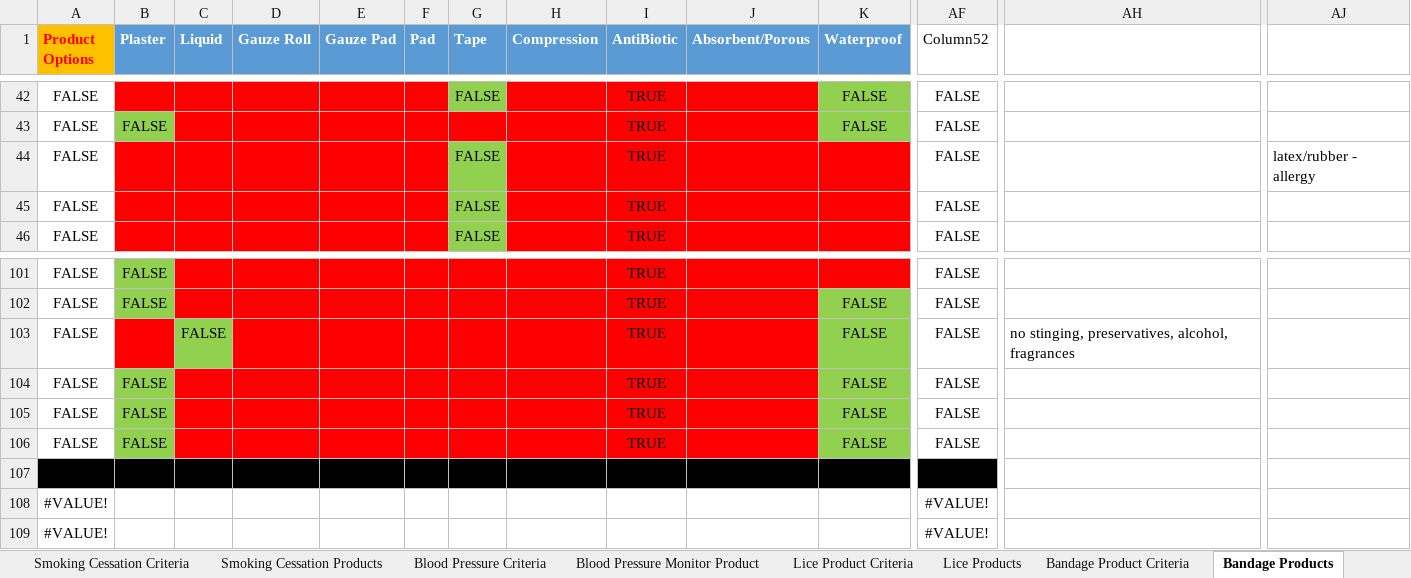
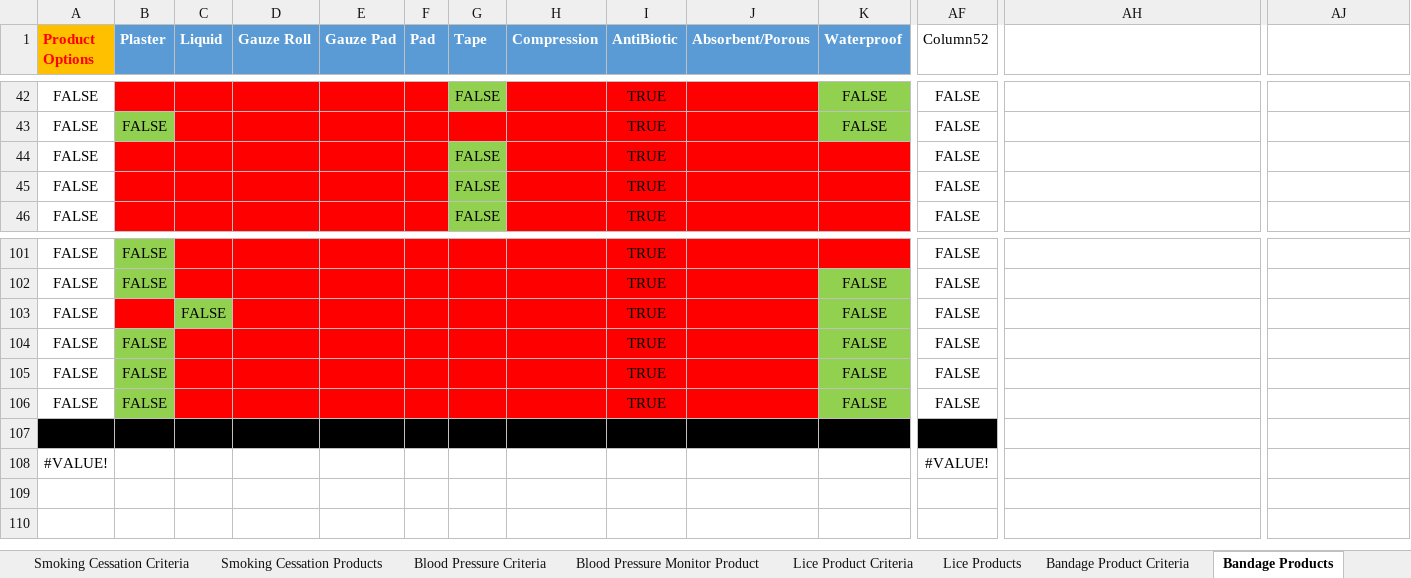
Before and after one commit to nolanM123/graceful, an Excel workbook: backend/models/data/PharmBot_v1.xlsx, sheet Bandage Products, drawn as a sheet; only a part is shown, gaps mark what is left out; values as stored, in another font and other column widths than the file's, no borders; table styles not drawn; removed rows and columns are numbered as before the commit, all else as after; rows hold the shown columns only; the diff covers the shown part only; the diff names each change by its address in the sheet, - before the commit and + after, or states it on an @@ line.

```diff
--- a/backend/models/data/PharmBot_v1.xlsx (sheet Bandage Products)
+++ b/backend/models/data/PharmBot_v1.xlsx (sheet Bandage Products)
-AJ44: latex/rubber - allergy
+AJ44: (empty)
-AH103: no stinging, preservatives, alcohol, fragrances
+AH103: (empty)
-row 107: #VALUE! |  |  |  |  |  |  |  |  |  |  | #VALUE!
-A107:AF107 fill: none
+A107:AF107 fill: #000000
```
Also changed, not shown: cell formats elsewhere in this sheet, sheet Acne Products, sheet Family Planning Products, sheet Gastrointestinal Products, sheet Medicated Shampoo, sheet Infant Formula Products, sheet Vaginal Products, 9 more sheets, 33 other files.
